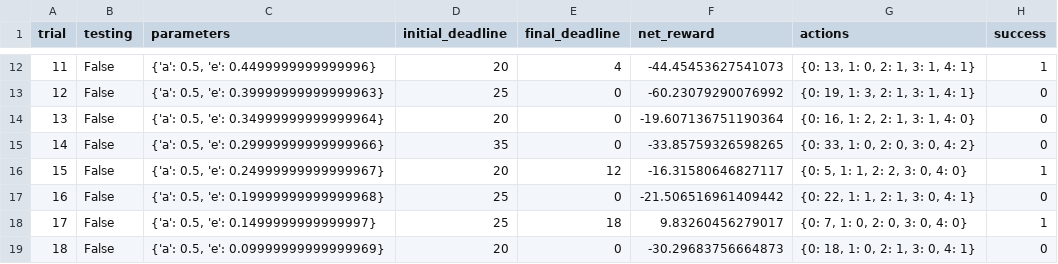
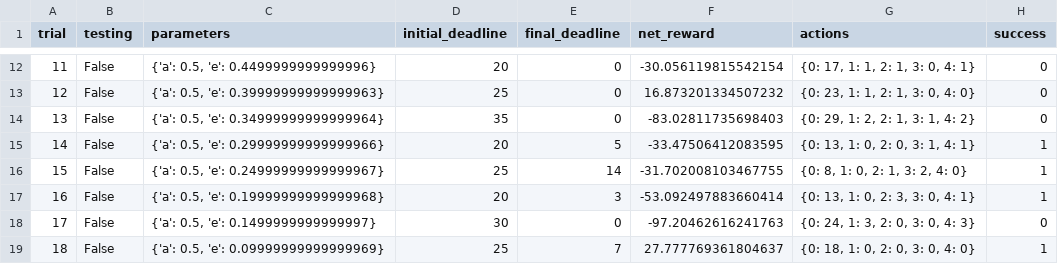
Before and after one commit to dangnguy/smartcab, a CSV file: logs/sim_default-learning.csv, drawn as a sheet; only a part is shown, gaps mark what is left out; the diff covers the shown part only.

```diff
--- a/logs/sim_default-learning.csv
+++ b/logs/sim_default-learning.csv
@@ -12,8 +12,8 @@ trial,testing,parameters,initial_deadline,final_deadline,net_reward,actions,succ
-11,False,"{'a': 0.5, 'e': 0.4499999999999996}",20,4,-44.45453627541073,"{0: 13, 1: 0, 2: 1, 3: 1, 4: 1}",1
-12,False,"{'a': 0.5, 'e': 0.39999999999999963}",25,0,-60.23079290076992,"{0: 19, 1: 3, 2: 1, 3: 1, 4: 1}",0
-13,False,"{'a': 0.5, 'e': 0.34999999999999964}",20,0,-19.607136751190364,"{0: 16, 1: 2, 2: 1, 3: 1, 4: 0}",0
-14,False,"{'a': 0.5, 'e': 0.29999999999999966}",35,0,-33.85759326598265,"{0: 33, 1: 0, 2: 0, 3: 0, 4: 2}",0
-15,False,"{'a': 0.5, 'e': 0.24999999999999967}",20,12,-16.31580646827117,"{0: 5, 1: 1, 2: 2, 3: 0, 4: 0}",1
-16,False,"{'a': 0.5, 'e': 0.19999999999999968}",25,0,-21.506516961409442,"{0: 22, 1: 1, 2: 1, 3: 0, 4: 1}",0
-17,False,"{'a': 0.5, 'e': 0.1499999999999997}",25,18,9.83260456279017,"{0: 7, 1: 0, 2: 0, 3: 0, 4: 0}",1
-18,False,"{'a': 0.5, 'e': 0.09999999999999969}",20,0,-30.29683756664873,"{0: 18, 1: 0, 2: 1, 3: 0, 4: 1}",0
+11,False,"{'a': 0.5, 'e': 0.4499999999999996}",20,0,-30.056119815542154,"{0: 17, 1: 1, 2: 1, 3: 0, 4: 1}",0
+12,False,"{'a': 0.5, 'e': 0.39999999999999963}",25,0,16.873201334507232,"{0: 23, 1: 1, 2: 1, 3: 0, 4: 0}",0
+13,False,"{'a': 0.5, 'e': 0.34999999999999964}",35,0,-83.02811735698403,"{0: 29, 1: 2, 2: 1, 3: 1, 4: 2}",0
+14,False,"{'a': 0.5, 'e': 0.29999999999999966}",20,5,-33.47506412083595,"{0: 13, 1: 0, 2: 0, 3: 1, 4: 1}",1
+15,False,"{'a': 0.5, 'e': 0.24999999999999967}",25,14,-31.702008103467755,"{0: 8, 1: 0, 2: 1, 3: 2, 4: 0}",1
+16,False,"{'a': 0.5, 'e': 0.19999999999999968}",20,3,-53.092497883660414,"{0: 13, 1: 0, 2: 3, 3: 0, 4: 1}",1
+17,False,"{'a': 0.5, 'e': 0.1499999999999997}",30,0,-97.20462616241763,"{0: 24, 1: 3, 2: 0, 3: 0, 4: 3}",0
+18,False,"{'a': 0.5, 'e': 0.09999999999999969}",25,7,27.777769361804637,"{0: 18, 1: 0, 2: 0, 3: 0, 4: 0}",1
```
Also changed, not shown: 80 edited cells elsewhere in this file, logs/sim_improved-learning.csv, 2 other files.
